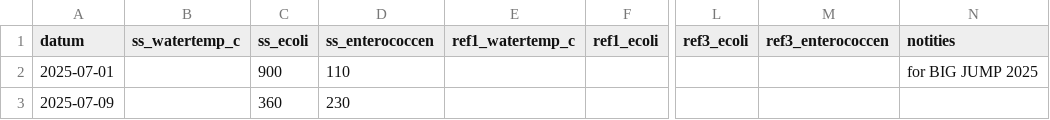
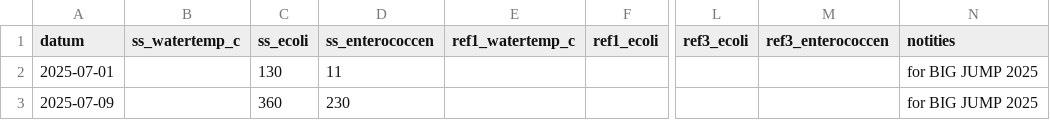
Before and after one commit to pool-is-cool/sunday-swims, a CSV file: data/metingen.csv, drawn as a sheet; only a part is shown, gaps mark what is left out; the diff names each change by its address in the sheet, - before the commit and + after, or states it on an @@ line.

Commit message:
Update metingen.csv

```diff
--- a/data/metingen.csv
+++ b/data/metingen.csv
-C2 (ss_ecoli): 900
+C2 (ss_ecoli): 130
-D2 (ss_enterococcen): 110
+D2 (ss_enterococcen): 11
-N3 (notities): (empty)
+N3 (notities): for BIG JUMP 2025
```
